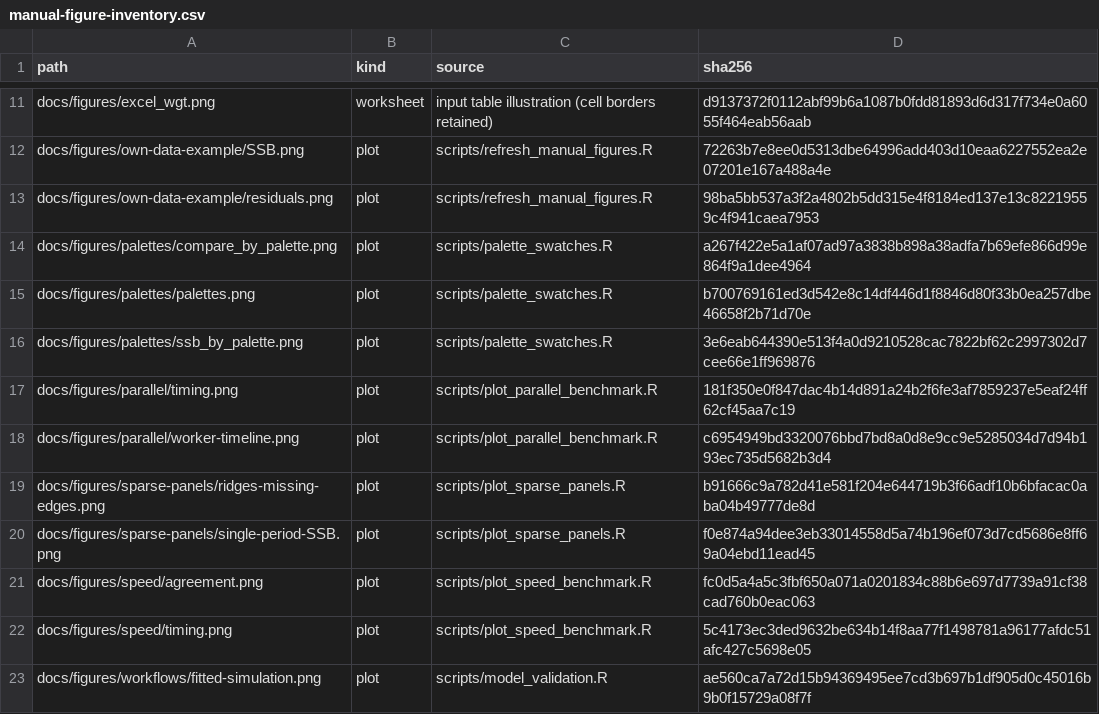
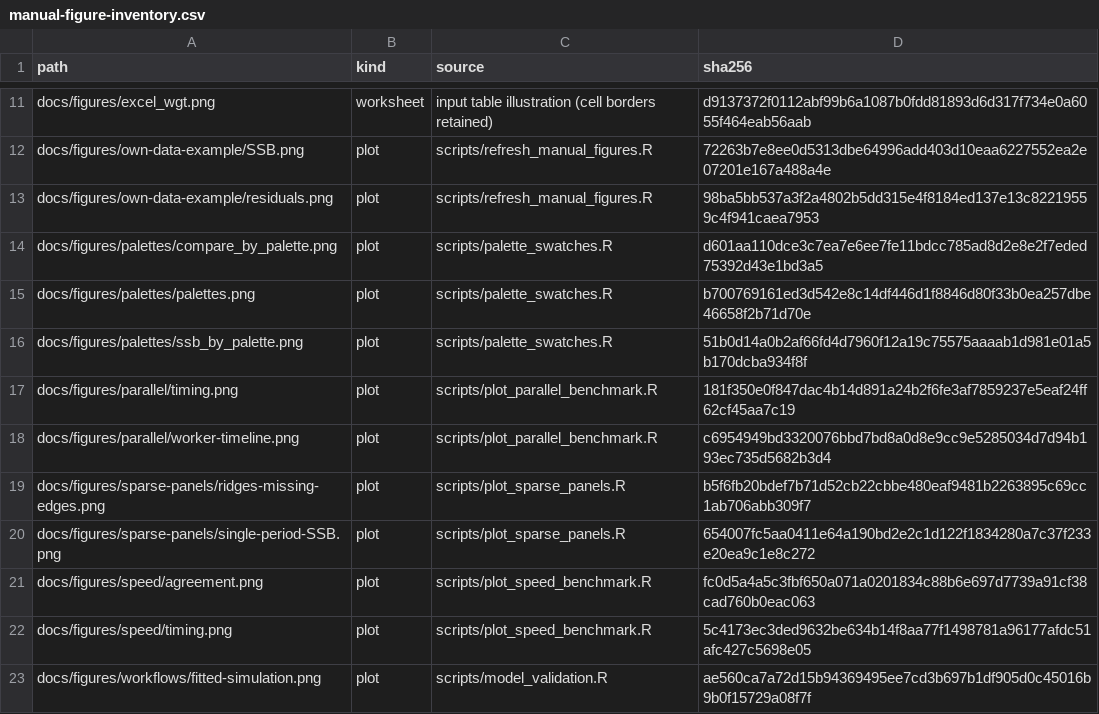
Before and after one commit to FanZhang-LAB-SHOU/ALSCL, a CSV file: docs/results/manual-figure-inventory.csv, drawn as a sheet; only a part is shown, gaps mark what is left out.

Commit message:
Redraw the palette and sparse-panel figures from the regenerated fits

```diff
--- a/docs/results/manual-figure-inventory.csv
+++ b/docs/results/manual-figure-inventory.csv
@@ -13,9 +13,9 @@ docs/figures/own-data-example/SSB.png,plot,scripts/refresh_manual_figures.R,7226
 docs/figures/own-data-example/residuals.png,plot,scripts/refresh_manual_figures.R,98ba5bb537a3f2a4802b5dd315e4f8184ed137e13c82219559c4f941caea7953
-docs/figures/palettes/compare_by_palette.png,plot,scripts/palette_swatches.R,a267f422e5a1af07ad97a3838b898a38adfa7b69efe866d99e864f9a1dee4964
+docs/figures/palettes/compare_by_palette.png,plot,scripts/palette_swatches.R,d601aa110dce3c7ea7e6ee7fe11bdcc785ad8d2e8e2f7eded75392d43e1bd3a5
 docs/figures/palettes/palettes.png,plot,scripts/palette_swatches.R,b700769161ed3d542e8c14df446d1f8846d80f33b0ea257dbe46658f2b71d70e
-docs/figures/palettes/ssb_by_palette.png,plot,scripts/palette_swatches.R,3e6eab644390e513f4a0d9210528cac7822bf62c2997302d7cee66e1ff969876
+docs/figures/palettes/ssb_by_palette.png,plot,scripts/palette_swatches.R,51b0d14a0b2af66fd4d7960f12a19c75575aaaab1d981e01a5b170dcba934f8f
 docs/figures/parallel/timing.png,plot,scripts/plot_parallel_benchmark.R,181f350e0f847dac4b14d891a24b2f6fe3af7859237e5eaf24ff62cf45aa7c19
 docs/figures/parallel/worker-timeline.png,plot,scripts/plot_parallel_benchmark.R,c6954949bd3320076bbd7bd8a0d8e9cc9e5285034d7d94b193ec735d5682b3d4
-docs/figures/sparse-panels/ridges-missing-edges.png,plot,scripts/plot_sparse_panels.R,b91666c9a782d41e581f204e644719b3f66adf10b6bfacac0aba04b49777de8d
-docs/figures/sparse-panels/single-period-SSB.png,plot,scripts/plot_sparse_panels.R,f0e874a94dee3eb33014558d5a74b196ef073d7cd5686e8ff69a04ebd11ead45
+docs/figures/sparse-panels/ridges-missing-edges.png,plot,scripts/plot_sparse_panels.R,b5f6fb20bdef7b71d52cb22cbbe480eaf9481b2263895c69cc1ab706abb309f7
+docs/figures/sparse-panels/single-period-SSB.png,plot,scripts/plot_sparse_panels.R,654007fc5aa0411e64a190bd2e2c1d122f1834280a7c37f233e20ea9c1e8c272
 docs/figures/speed/agreement.png,plot,scripts/plot_speed_benchmark.R,fc0d5a4a5c3fbf650a071a0201834c88b6e697d7739a91cf38cad760b0eac063
```
Also changed, not shown: 9 other files.
